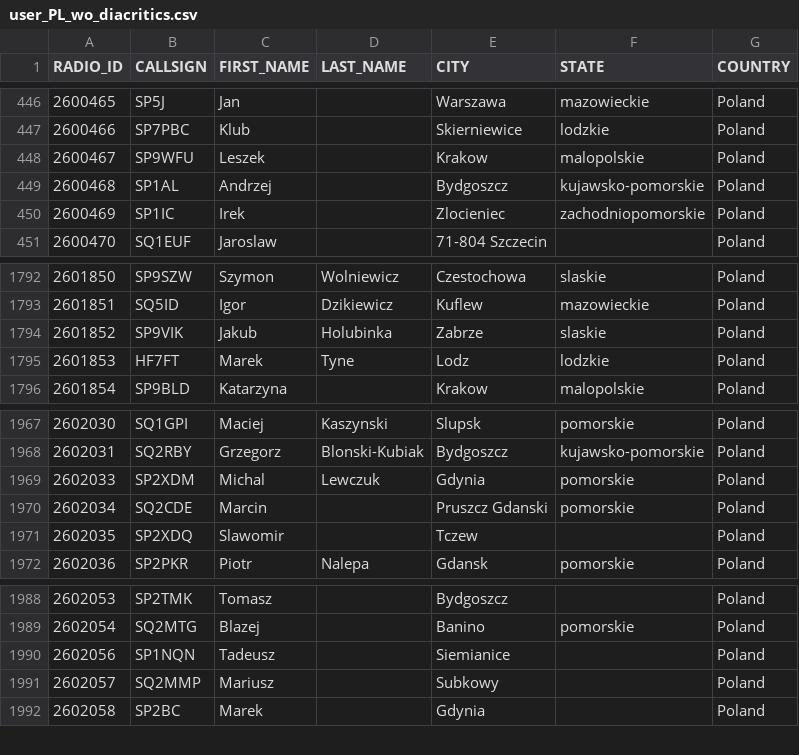
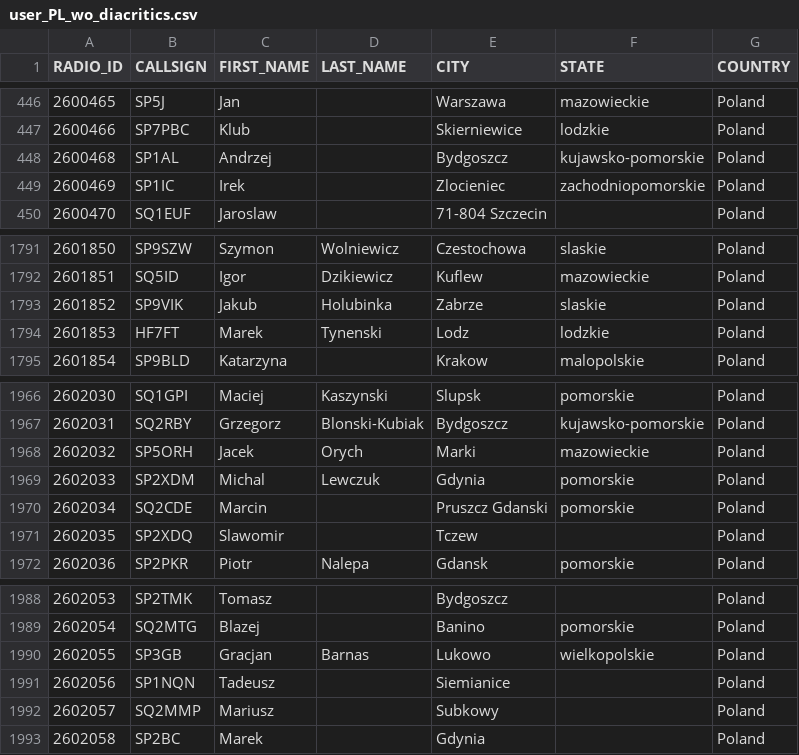
Before and after one commit to walczakkamil/dmr_users, a CSV file: user_PL_wo_diacritics.csv, drawn as a sheet; only a part is shown, gaps mark what is left out.

Commit message:
Updated: 2023-09-27-01-00

```diff
--- a/user_PL_wo_diacritics.csv
+++ b/user_PL_wo_diacritics.csv
@@ -447,3 +447,2 @@ RADIO_ID,CALLSIGN,FIRST_NAME,LAST_NAME,CITY,STATE,COUNTRY
 2600466,SP7PBC,Klub,,Skierniewice,lodzkie,Poland
-2600467,SP9WFU,Leszek,,Krakow,malopolskie,Poland
 2600468,SP1AL,Andrzej,,Bydgoszcz,kujawsko-pomorskie,Poland
@@ -1794,3 +1793,3 @@ RADIO_ID,CALLSIGN,FIRST_NAME,LAST_NAME,CITY,STATE,COUNTRY
 2601852,SP9VIK,Jakub,Holubinka,Zabrze,slaskie,Poland
-2601853,HF7FT,Marek,Tyne,Lodz,lodzkie,Poland
+2601853,HF7FT,Marek,Tynenski,Lodz,lodzkie,Poland
 2601854,SP9BLD,Katarzyna,,Krakow,malopolskie,Poland
@@ -1968,2 +1967,3 @@ RADIO_ID,CALLSIGN,FIRST_NAME,LAST_NAME,CITY,STATE,COUNTRY
 2602031,SQ2RBY,Grzegorz,Blonski-Kubiak ,Bydgoszcz,kujawsko-pomorskie,Poland
+2602032,SP5ORH,Jacek,Orych,Marki,mazowieckie,Poland
 2602033,SP2XDM,Michal,Lewczuk,Gdynia,pomorskie,Poland
@@ -1989,2 +1989,3 @@ RADIO_ID,CALLSIGN,FIRST_NAME,LAST_NAME,CITY,STATE,COUNTRY
 2602054,SQ2MTG,Blazej,,Banino,pomorskie,Poland
+2602055,SP3GB,Gracjan,Barnas,Lukowo,wielkopolskie,Poland
 2602056,SP1NQN,Tadeusz,,Siemianice,,Poland
```
